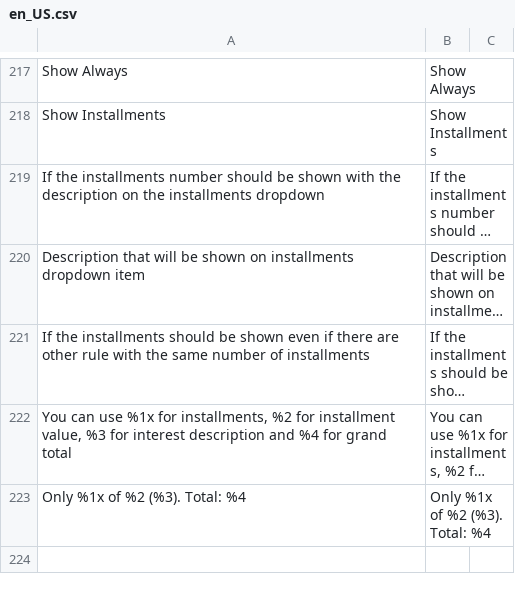
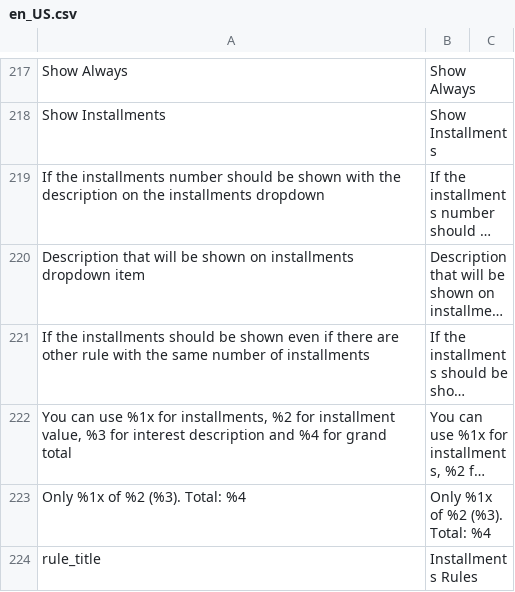
Before and after one commit to bizcommerce/koin-magento2, a CSV file: i18n/en_US.csv, drawn as a sheet; only a part is shown, gaps mark what is left out; long unchanged cells end in …; the diff names each change by its address in the sheet, - before the commit and + after, or states it on an @@ line.

```diff
--- a/i18n/en_US.csv
+++ b/i18n/en_US.csv
+row 224: rule_title | Installments Rules
```
Also changed, not shown: i18n/es_AR.csv, i18n/es_ES.csv, 4 other files.
